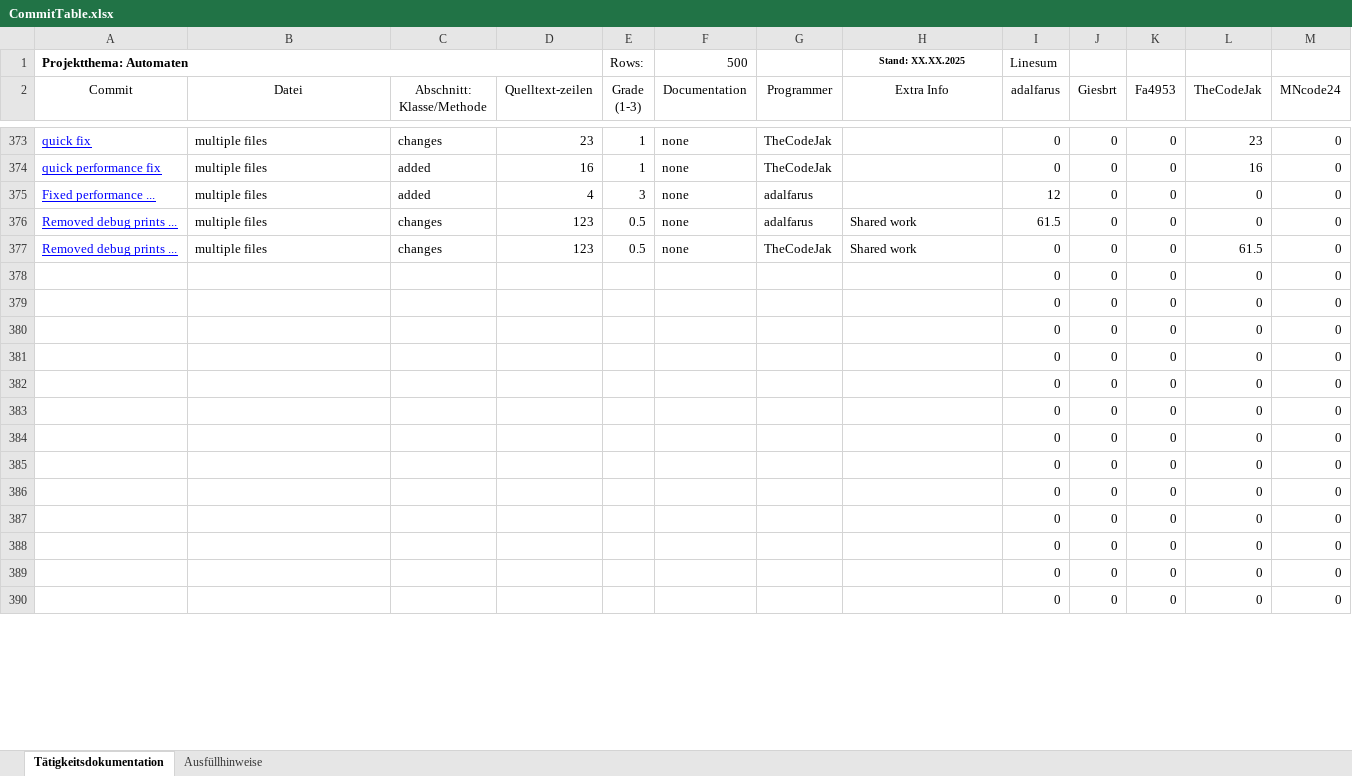
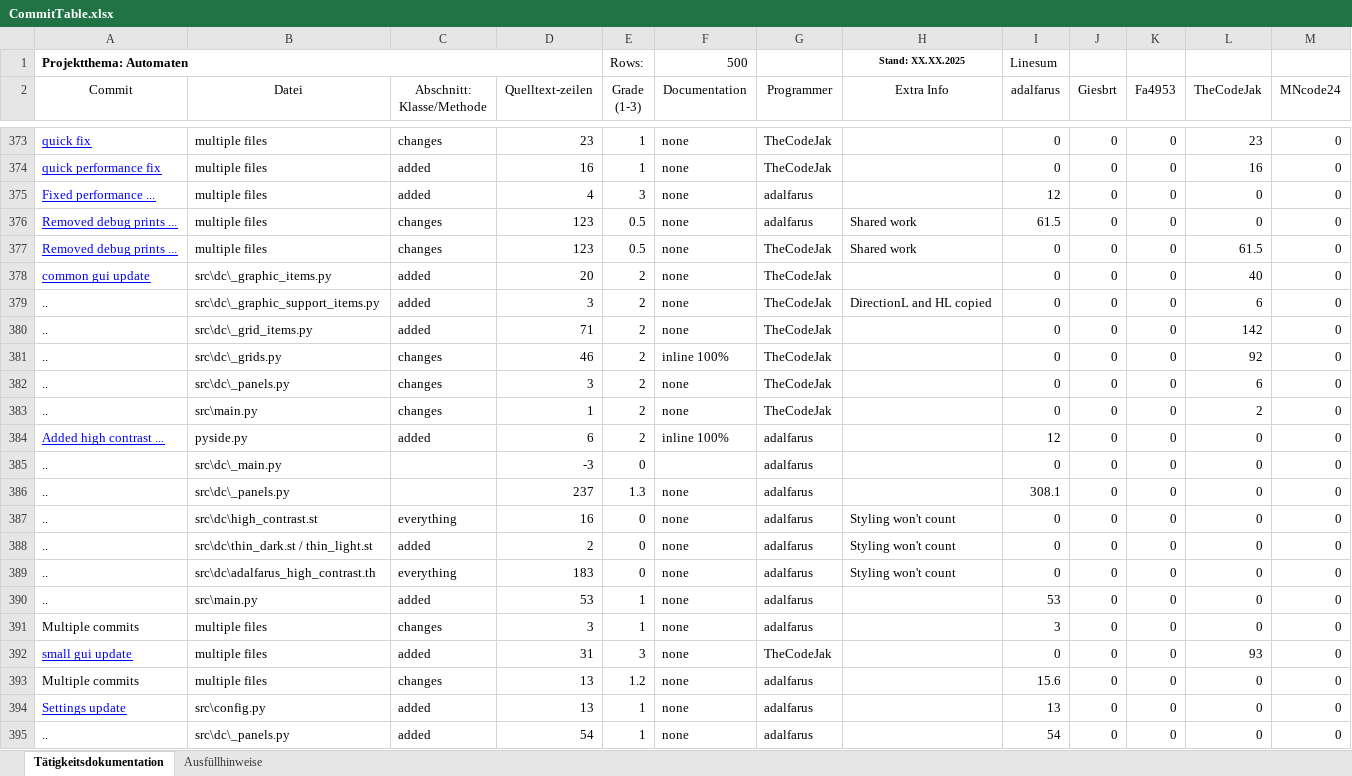
Before and after one commit to Giesbrt/Automaten, an Excel workbook: meta/dudpy-planning/CommitTable.xlsx, sheet Tätigkeitsdokumentation, drawn as a sheet; only a part is shown, gaps mark what is left out; the shorter side is filled out with more unchanged rows; values as stored, in another font and other column widths than the file's, no borders; charts and pictures not drawn; the diff covers the shown part only; the diff names each change by its address in the sheet, - before the commit and + after, or states it on an @@ line.

Commit message:
Last Housekeeping before 22h

```diff
--- a/meta/dudpy-planning/CommitTable.xlsx (sheet Tätigkeitsdokumentation)
+++ b/meta/dudpy-planning/CommitTable.xlsx (sheet Tätigkeitsdokumentation)
+row 378: common gui update | src\dc\_graphic_items.py | added | 20 | 2 | none | TheCodeJak |  | 0 | 0 | 0 | 40 | 0
+row 379: .. | src\dc\_graphic_support_items.py | added | 3 | 2 | none | TheCodeJak | DirectionL and HL copied | 0 | 0 | 0 | 6 | 0
+row 380: .. | src\dc\_grid_items.py | added | 71 | 2 | none | TheCodeJak |  | 0 | 0 | 0 | 142 | 0
+row 381: .. | src\dc\_grids.py | changes | 46 | 2 | inline 100% | TheCodeJak |  | 0 | 0 | 0 | 92 | 0
+row 382: .. | src\dc\_panels.py | changes | 3 | 2 | none | TheCodeJak |  | 0 | 0 | 0 | 6 | 0
+row 383: .. | src\main.py | changes | 1 | 2 | none | TheCodeJak |  | 0 | 0 | 0 | 2 | 0
+row 384: Added high contrast ... | pyside.py | added | 6 | 2 | inline 100% | adalfarus |  | 12 | 0 | 0 | 0 | 0
+row 385: .. | src\dc\_main.py |  | -3 | 0 |  | adalfarus |  | 0 | 0 | 0 | 0 | 0
+row 386: .. | src\dc\_panels.py |  | 237 | 1.3 | none | adalfarus |  | 308.1 | 0 | 0 | 0 | 0
+row 387: .. | src\dc\high_contrast.st | everything | 16 | 0 | none | adalfarus | Styling won't count | 0 | 0 | 0 | 0 | 0
+row 388: .. | src\dc\thin_dark.st / thin_light.st | added | 2 | 0 | none | adalfarus | Styling won't count | 0 | 0 | 0 | 0 | 0
+row 389: .. | src\dc\adalfarus_high_contrast.th | everything | 183 | 0 | none | adalfarus | Styling won't count | 0 | 0 | 0 | 0 | 0
+row 390: .. | src\main.py | added | 53 | 1 | none | adalfarus |  | 53 | 0 | 0 | 0 | 0
+row 391: Multiple commits | multiple files | changes | 3 | 1 | none | adalfarus |  | 3 | 0 | 0 | 0 | 0
+row 392: small gui update | multiple files | added | 31 | 3 | none | TheCodeJak |  | 0 | 0 | 0 | 93 | 0
+row 393: Multiple commits | multiple files | changes | 13 | 1.2 | none | adalfarus |  | 15.6 | 0 | 0 | 0 | 0
+row 394: Settings update | src\config.py | added | 13 | 1 | none | adalfarus |  | 13 | 0 | 0 | 0 | 0
+row 395: .. | src\dc\_panels.py | added | 54 | 1 | none | adalfarus |  | 54 | 0 | 0 | 0 | 0
```
Also changed, not shown: 76 added rows, 94 removed rows and 22 edited cells elsewhere in this sheet, formulas that keep their value, charts or pictures.
